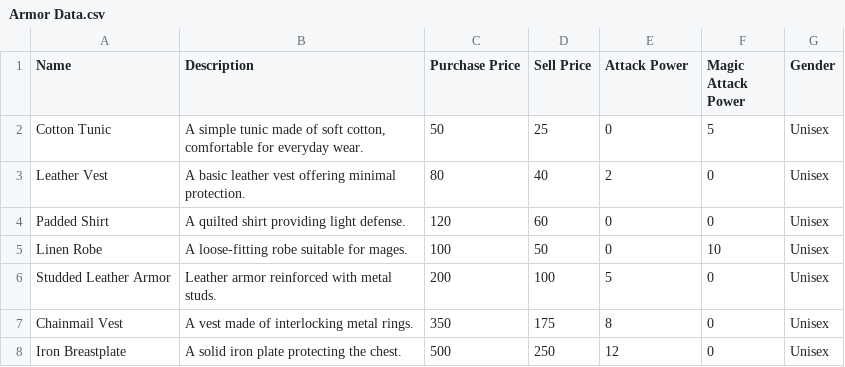
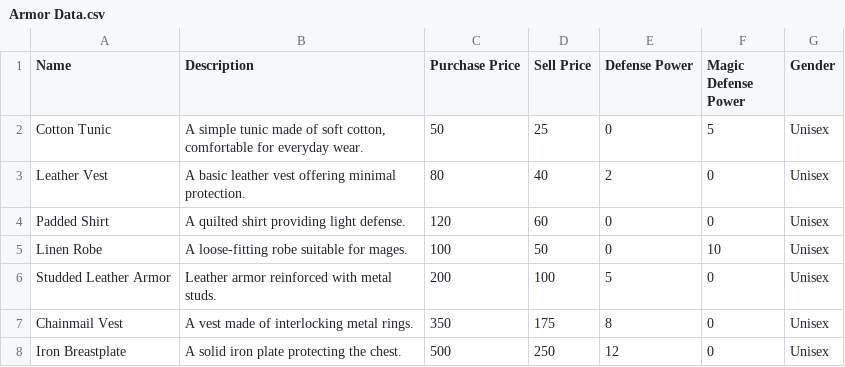
Before and after one commit to gregoryfmartin/Eldoria, a CSV file: Equipment Data/Armor Data.csv, drawn as a sheet; only a part is shown.

```diff
--- a/Equipment Data/Armor Data.csv
+++ b/Equipment Data/Armor Data.csv
@@ -1,2 +1,2 @@
-Name,Description,Purchase Price,Sell Price,Attack Power,Magic Attack Power,Gender
+Name,Description,Purchase Price,Sell Price,Defense Power,Magic Defense Power,Gender
 Cotton Tunic,"A simple tunic made of soft cotton, comfortable for everyday wear.",50,25,0,5,Unisex
```
Also changed, not shown: 4 other files.
